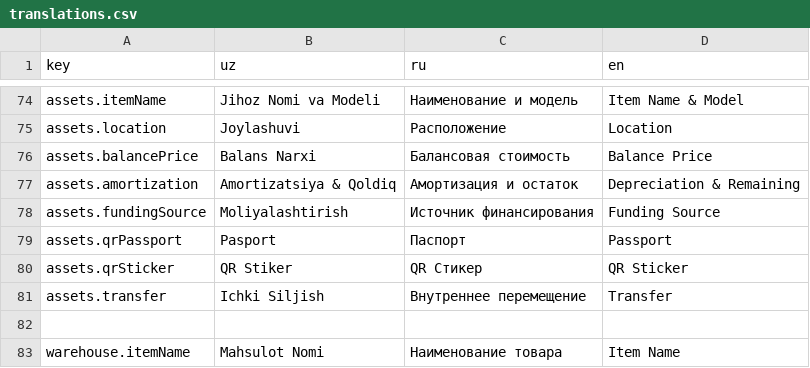
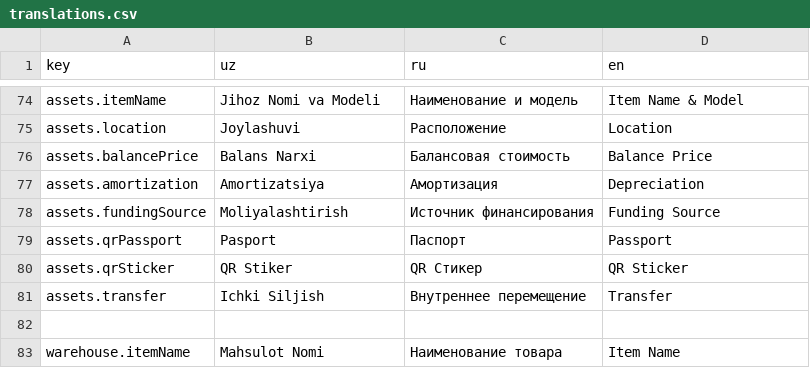
Before and after one commit to doniyorruswer-boop/uwms, a CSV file: frontend/src/locales/translations.csv, drawn as a sheet; only a part is shown, gaps mark what is left out.

Commit message:
feat: enhance UI tables, standardize layouts, and add passport drawer & backups module
- Implemented database backup management module (NestJS backend & React frontend)
- Standardized table layouts, symmetric 16px margins, and TableActions across all pages
- Enhanced RequestsPage with clean single-column item display and removed redundant notes
- Enhanced WriteOffPage: added row-click asset passport drawer, voting icons, outline act button, and symmetric table margins
- Refined RepairsPage with status update icons and clean outline action styling
- Updated translations, seed data, and stock level visual gauge indicators

```diff
--- a/frontend/src/locales/translations.csv
+++ b/frontend/src/locales/translations.csv
@@ -76,3 +76,3 @@ assets.location,Joylashuvi,Расположение,Location
 assets.balancePrice,Balans Narxi,Балансовая стоимость,Balance Price
-assets.amortization,Amortizatsiya & Qoldiq,Амортизация и остаток,Depreciation & Remaining
+assets.amortization,Amortizatsiya,Амортизация,Depreciation
 assets.fundingSource,Moliyalashtirish,Источник финансирования,Funding Source
```
Also changed, not shown: 27 other files.
